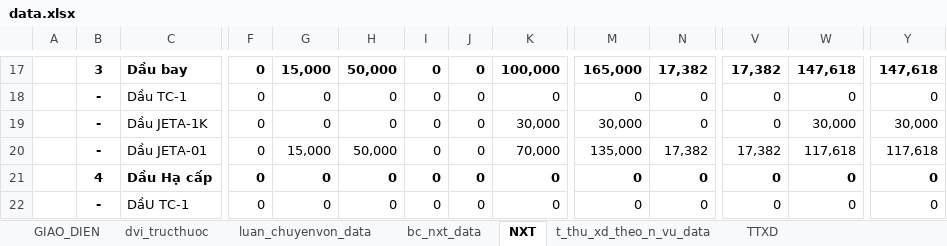
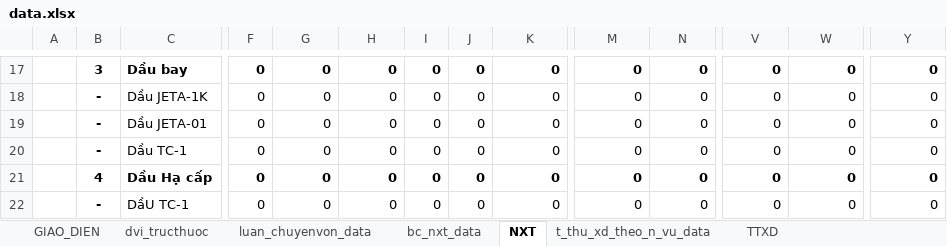
Before and after one commit to ste4-share/xdf, an Excel workbook: xlsx_template/data.xlsx, sheet NXT, drawn as a sheet; only a part is shown, gaps mark what is left out; values as stored, in another font and other column widths than the file's, no borders; charts and pictures not drawn; removed rows and columns are numbered as before the commit, all else as after; rows hold the shown columns only; the diff covers the shown part only; the diff names each change by its address in the sheet, - before the commit and + after, or states it on an @@ line.

```diff
--- a/xlsx_template/data.xlsx (sheet NXT)
+++ b/xlsx_template/data.xlsx (sheet NXT)
-G17: 15,000
+G17: 0
-H17: 50,000
+H17: 0
-K17: 100,000
+K17: 0
-M17: 165,000
+M17: 0
-N17: 17,382
+N17: 0
-V17: 17,382
+V17: 0
-W17: 147,618
+W17: 0
-Y17: 147,618
+Y17: 0
+row 18:  | - | Dầu JETA-1K | 0 | 0 | 0 | 0 | 0 | 0 | 0 | 0 | 0 | 0 | 0
+row 19:  | - | Dầu JETA-01 | 0 | 0 | 0 | 0 | 0 | 0 | 0 | 0 | 0 | 0 | 0
-row 19:  | - | Dầu JETA-1K | 0 | 0 | 0 | 0 | 0 | 30,000 | 30,000 | 0 | 0 | 30,000 | 30,000
-row 20:  | - | Dầu JETA-01 | 0 | 15,000 | 50,000 | 0 | 0 | 70,000 | 135,000 | 17,382 | 17,382 | 117,618 | 117,618
```
Also changed, not shown: 1 added row, 1 removed row, 26 moved rows and 61 edited cells elsewhere in this sheet, sheet bc_nxt_data, formulas that keep their value, 12 other files.
